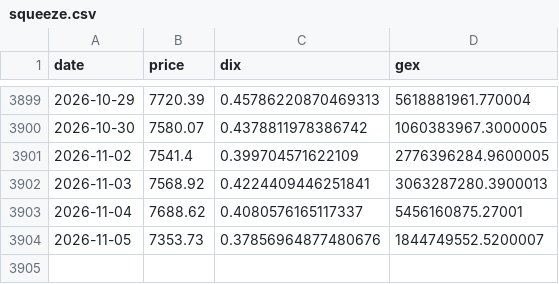
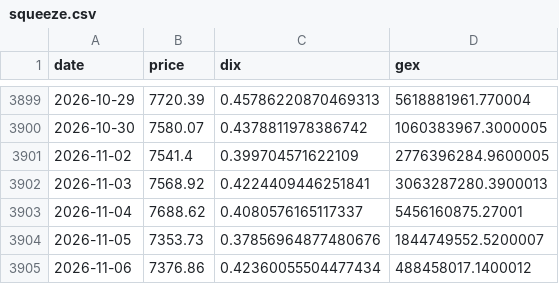
Before and after one commit to Jackpison/Market-Trends, a CSV file: data/macro/squeeze.csv, drawn as a sheet; only a part is shown, gaps mark what is left out; the diff names each change by its address in the sheet, - before the commit and + after, or states it on an @@ line.

```diff
--- a/data/macro/squeeze.csv
+++ b/data/macro/squeeze.csv
+row 3905: 2026-11-06 | 7376.86 | 0.42360055504477434 | 488458017.1400012
```
Also changed, not shown: data/macro/kre.csv, data/macro/move.csv, 39 other files.
